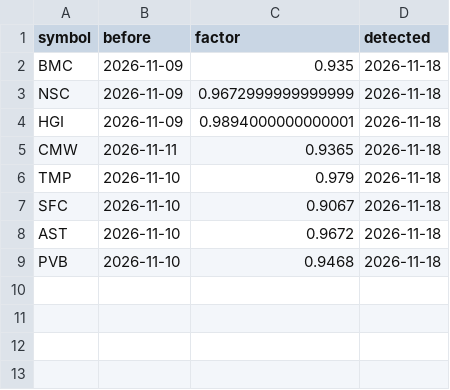
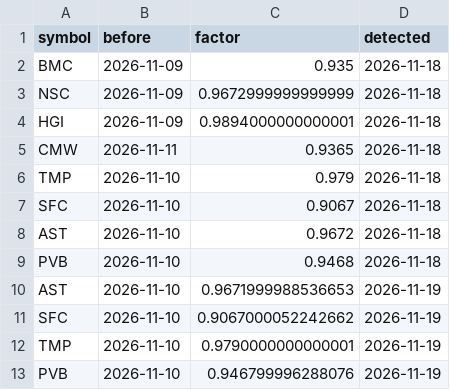
Before and after one commit to nhipnk/Liquisense, a CSV file: data/dieu_chinh_gia.csv, drawn as a sheet; the diff names each change by its address in the sheet, - before the commit and + after, or states it on an @@ line.

```diff
--- a/data/dieu_chinh_gia.csv
+++ b/data/dieu_chinh_gia.csv
+row 10: AST | 2026-11-10 | 0.9671999988536653 | 2026-11-19
+row 11: SFC | 2026-11-10 | 0.9067000052242662 | 2026-11-19
+row 12: TMP | 2026-11-10 | 0.9790000000000001 | 2026-11-19
+row 13: PVB | 2026-11-10 | 0.946799996288076 | 2026-11-19
```
Also changed, not shown: data/chat_luong_du_lieu.csv, data/job_runs.csv, 6 other files.
